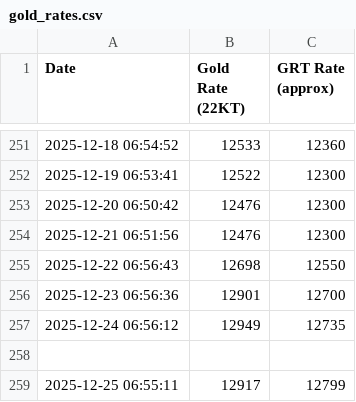
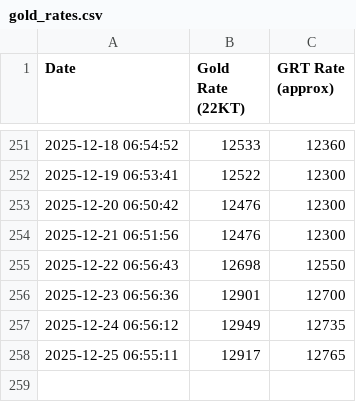
Before and after one commit to NikBK/grt-gold-rate-tracker, a CSV file: gold_rates.csv, drawn as a sheet; only a part is shown, gaps mark what is left out.

Commit message:
Update gold_rates.csv

```diff
--- a/gold_rates.csv
+++ b/gold_rates.csv
@@ -257,3 +257,2 @@ Date,Gold Rate (22KT),GRT Rate (approx)
 2025-12-24 06:56:12,12949,12735
-
-2025-12-25 06:55:11,12917,12799
+2025-12-25 06:55:11,12917,12765
```
